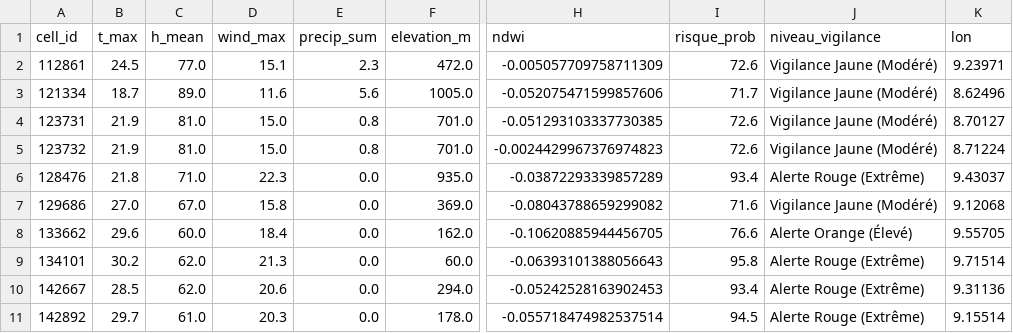
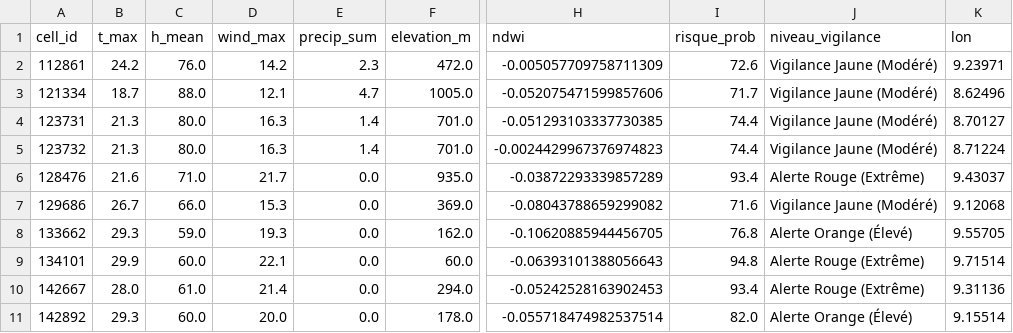
Before and after one commit to Ba7athproject/Tunisia_Fire_Watch, a CSV file: carte_risques_demain_reel.csv, drawn as a sheet; only a part is shown, gaps mark what is left out; the diff covers the shown part only; the diff names each change by its address in the sheet, - before the commit and + after, or states it on an @@ line.

```diff
--- a/carte_risques_demain_reel.csv
+++ b/carte_risques_demain_reel.csv
-B2 (t_max): 24.5
+B2 (t_max): 24.2
-C2 (h_mean): 77.0
+C2 (h_mean): 76.0
-D2 (wind_max): 15.1
+D2 (wind_max): 14.2
-C3 (h_mean): 89.0
+C3 (h_mean): 88.0
-D3 (wind_max): 11.6
+D3 (wind_max): 12.1
-E3 (precip_sum): 5.6
+E3 (precip_sum): 4.7
-B4:B5 (t_max): 21.9
+B4:B5 (t_max): 21.3
-C4:C5 (h_mean): 81.0
+C4:C5 (h_mean): 80.0
-D4:D5 (wind_max): 15.0
+D4:D5 (wind_max): 16.3
-E4:E5 (precip_sum): 0.8
+E4:E5 (precip_sum): 1.4
-I4:I5 (risque_prob): 72.6
+I4:I5 (risque_prob): 74.4
-B6 (t_max): 21.8
+B6 (t_max): 21.6
-D6 (wind_max): 22.3
+D6 (wind_max): 21.7
-B7 (t_max): 27.0
+B7 (t_max): 26.7
-C7 (h_mean): 67.0
+C7 (h_mean): 66.0
-D7 (wind_max): 15.8
+D7 (wind_max): 15.3
-B8 (t_max): 29.6
+B8 (t_max): 29.3
-C8 (h_mean): 60.0
+C8 (h_mean): 59.0
-D8 (wind_max): 18.4
+D8 (wind_max): 19.3
-I8 (risque_prob): 76.6
+I8 (risque_prob): 76.8
-B9 (t_max): 30.2
+B9 (t_max): 29.9
-C9 (h_mean): 62.0
+C9 (h_mean): 60.0
-D9 (wind_max): 21.3
+D9 (wind_max): 22.1
-I9 (risque_prob): 95.8
+I9 (risque_prob): 94.8
-B10 (t_max): 28.5
+B10 (t_max): 28.0
-C10 (h_mean): 62.0
+C10 (h_mean): 61.0
-D10 (wind_max): 20.6
+D10 (wind_max): 21.4
-B11 (t_max): 29.7
+B11 (t_max): 29.3
-C11 (h_mean): 61.0
+C11 (h_mean): 60.0
-D11 (wind_max): 20.3
+D11 (wind_max): 20.0
-I11 (risque_prob): 94.5
+I11 (risque_prob): 82.0
-J11 (niveau_vigilance): Alerte Rouge (Extrême)
+J11 (niveau_vigilance): Alerte Orange (Élevé)
```
Also changed, not shown: 53 edited cells elsewhere in this file.
